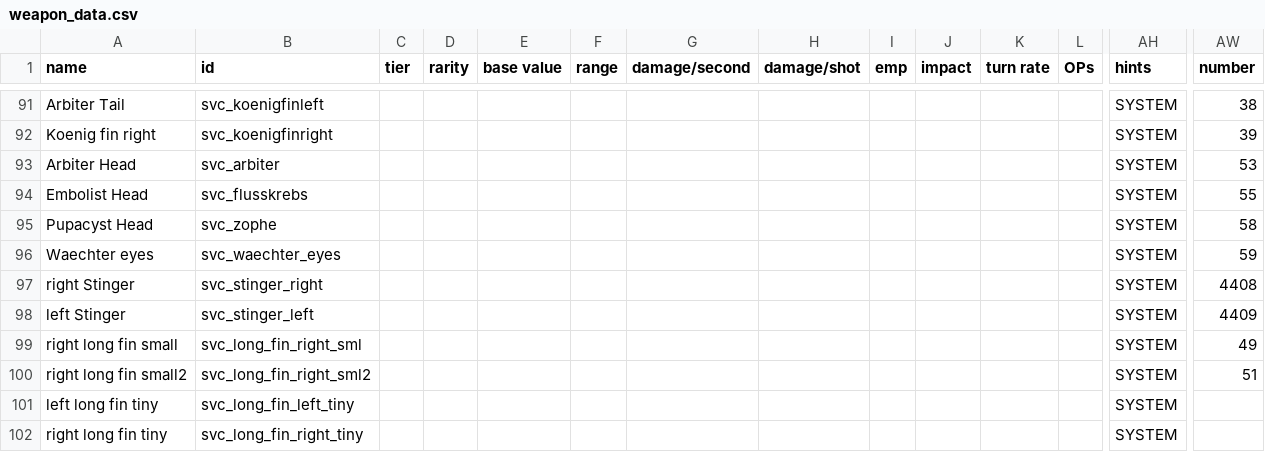
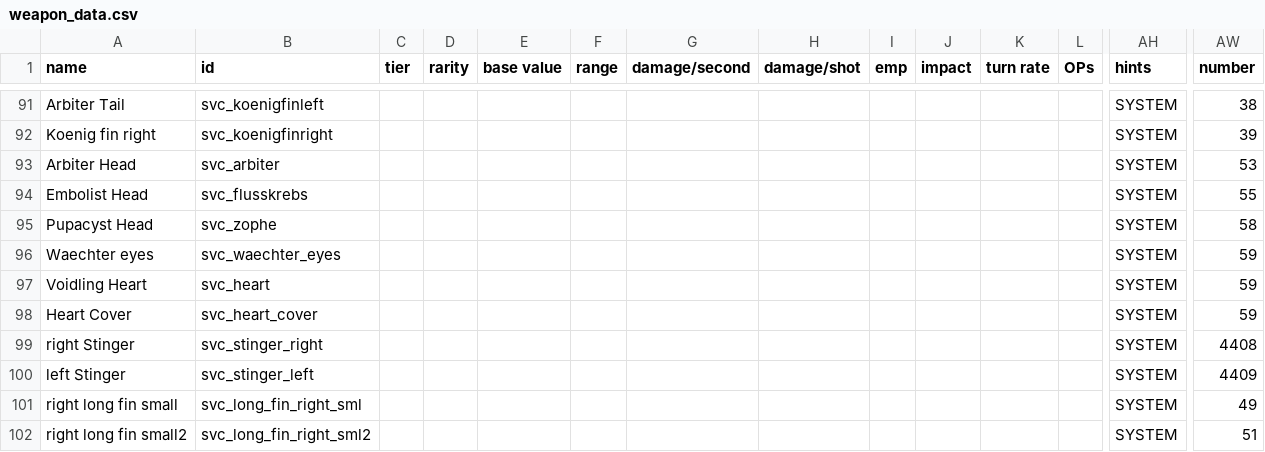
Before and after one commit to DesperatePeter/starsector-symbiotic-void-creatures, a CSV file: data/weapons/weapon_data.csv, drawn as a sheet; only a part is shown, gaps mark what is left out; the shorter side is filled out with more unchanged rows; rows hold the shown columns only; the diff names each change by its address in the sheet, - before the commit and + after, or states it on an @@ line.

```diff
--- a/data/weapons/weapon_data.csv
+++ b/data/weapons/weapon_data.csv
+row 97: Voidling Heart | svc_heart |  |  |  |  |  |  |  |  |  |  | SYSTEM | 59
+row 98: Heart Cover | svc_heart_cover |  |  |  |  |  |  |  |  |  |  | SYSTEM | 59
```
Also changed, not shown: 22 other files.
